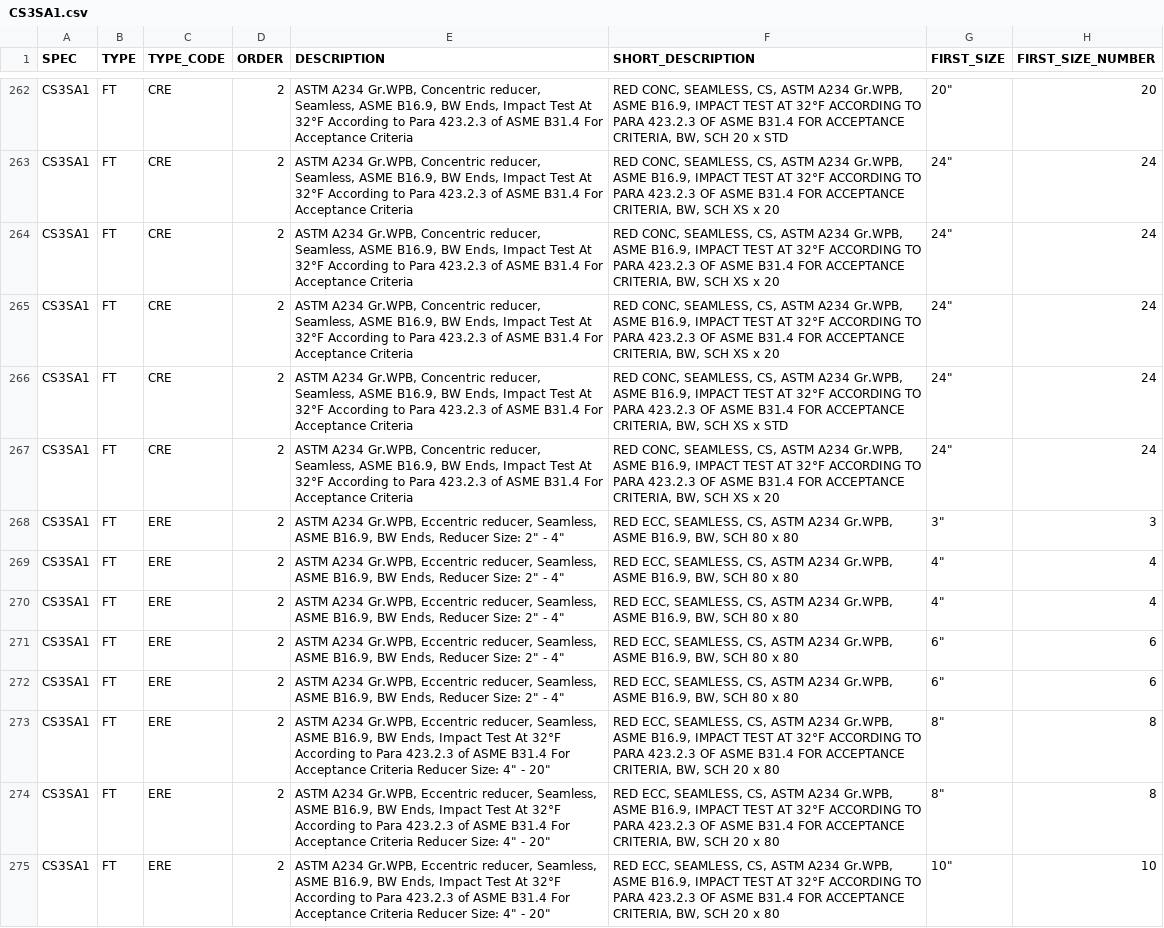
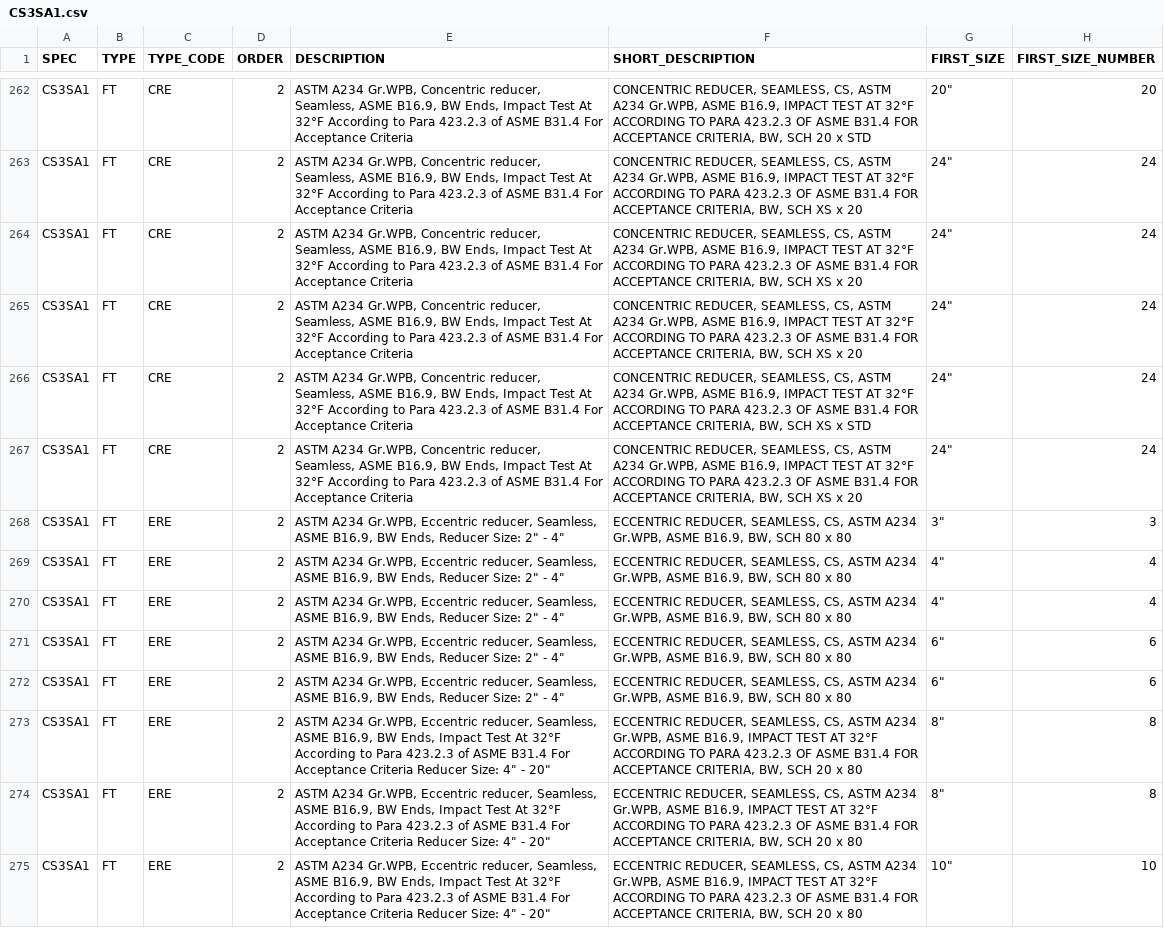
Before and after one commit to cdvalenzuelas/kent, a CSV file: CENIT/PIPING_CLASS/CS3SA1.csv, drawn as a sheet; only a part is shown, gaps mark what is left out; the diff covers the shown part only; the diff names each change by its address in the sheet, - before the commit and + after, or states it on an @@ line.

```diff
--- a/CENIT/PIPING_CLASS/CS3SA1.csv
+++ b/CENIT/PIPING_CLASS/CS3SA1.csv
-F262 (SHORT_DESCRIPTION): RED CONC, SEAMLESS, CS,…
+F262 (SHORT_DESCRIPTION): CONCENTRIC REDUCER, SEAMLESS, CS,…
-F263:F265 (SHORT_DESCRIPTION): RED CONC, SEAMLESS, CS,…
+F263:F265 (SHORT_DESCRIPTION): CONCENTRIC REDUCER, SEAMLESS, CS,…
-F266 (SHORT_DESCRIPTION): RED CONC, SEAMLESS, CS,…
+F266 (SHORT_DESCRIPTION): CONCENTRIC REDUCER, SEAMLESS, CS,…
-F267 (SHORT_DESCRIPTION): RED CONC, SEAMLESS, CS,…
+F267 (SHORT_DESCRIPTION): CONCENTRIC REDUCER, SEAMLESS, CS,…
-F268:F272 (SHORT_DESCRIPTION): RED ECC, SEAMLESS, CS,…
+F268:F272 (SHORT_DESCRIPTION): ECCENTRIC REDUCER, SEAMLESS, CS,…
-F273:F275 (SHORT_DESCRIPTION): RED ECC, SEAMLESS, CS,…
+F273:F275 (SHORT_DESCRIPTION): ECCENTRIC REDUCER, SEAMLESS, CS,…
```
Also changed, not shown: 108 edited cells elsewhere in this file, CENIT/PIPING_CLASS/CS2SA1.csv, CENIT/PIPING_CLASS/CS6SA1.csv, 10 other files.
